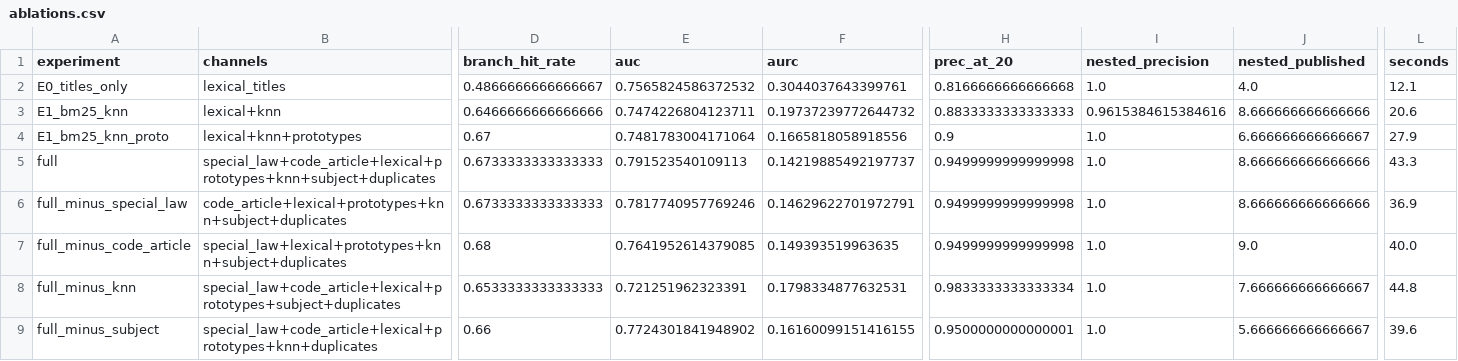
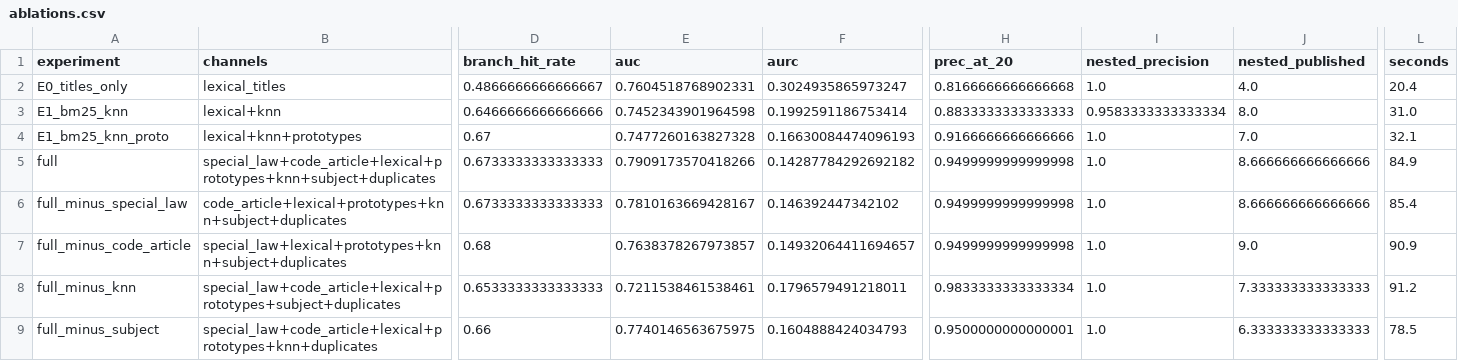
Before and after one commit to mcprodrigues/vde-topic-classifier, a CSV file: outputs/ablations.csv, drawn as a sheet; only a part is shown, gaps mark what is left out; the diff covers the shown part only; the diff names each change by its address in the sheet, - before the commit and + after, or states it on an @@ line.

Commit message:
chore(ablations): rerun the 19 ablations with the review fixes
Hit rates are identical; AUC and AURC move by at most 0.003 and no verdict changes.
The report table now matches outputs/ablations.csv.

```diff
--- a/outputs/ablations.csv
+++ b/outputs/ablations.csv
-E2 (auc): 0.7565824586372532
+E2 (auc): 0.7604518768902331
-F2 (aurc): 0.3044037643399761
+F2 (aurc): 0.3024935865973247
-L2 (seconds): 12.1
+L2 (seconds): 20.4
-E3 (auc): 0.7474226804123711
+E3 (auc): 0.7452343901964598
-F3 (aurc): 0.19737239772644732
+F3 (aurc): 0.1992591186753414
-I3 (nested_precision): 0.9615384615384616
+I3 (nested_precision): 0.9583333333333334
-J3 (nested_published): 8.666666666666666
+J3 (nested_published): 8.0
-L3 (seconds): 20.6
+L3 (seconds): 31.0
-E4 (auc): 0.7481783004171064
+E4 (auc): 0.7477260163827328
-F4 (aurc): 0.1665818058918556
+F4 (aurc): 0.16630084474096193
-H4 (prec_at_20): 0.9
+H4 (prec_at_20): 0.9166666666666666
-J4 (nested_published): 6.666666666666667
+J4 (nested_published): 7.0
-L4 (seconds): 27.9
+L4 (seconds): 32.1
-E5 (auc): 0.791523540109113
+E5 (auc): 0.7909173570418266
-F5 (aurc): 0.14219885492197737
+F5 (aurc): 0.14287784292692182
-L5 (seconds): 43.3
+L5 (seconds): 84.9
-E6 (auc): 0.7817740957769246
+E6 (auc): 0.7810163669428167
-F6 (aurc): 0.14629622701972791
+F6 (aurc): 0.146392447342102
-L6 (seconds): 36.9
+L6 (seconds): 85.4
-E7 (auc): 0.7641952614379085
+E7 (auc): 0.7638378267973857
-F7 (aurc): 0.149393519963635
+F7 (aurc): 0.14932064411694657
-L7 (seconds): 40.0
+L7 (seconds): 90.9
-E8 (auc): 0.721251962323391
+E8 (auc): 0.7211538461538461
-F8 (aurc): 0.1798334877632531
+F8 (aurc): 0.1796579491218011
-J8 (nested_published): 7.666666666666667
+J8 (nested_published): 7.333333333333333
-L8 (seconds): 44.8
+L8 (seconds): 91.2
-E9 (auc): 0.7724301841948902
+E9 (auc): 0.7740146563675975
-F9 (aurc): 0.16160099151416155
+F9 (aurc): 0.1604888424034793
-J9 (nested_published): 5.666666666666667
+J9 (nested_published): 6.333333333333333
-L9 (seconds): 39.6
+L9 (seconds): 78.5
```
Also changed, not shown: 44 edited cells elsewhere in this file, 2 other files.
